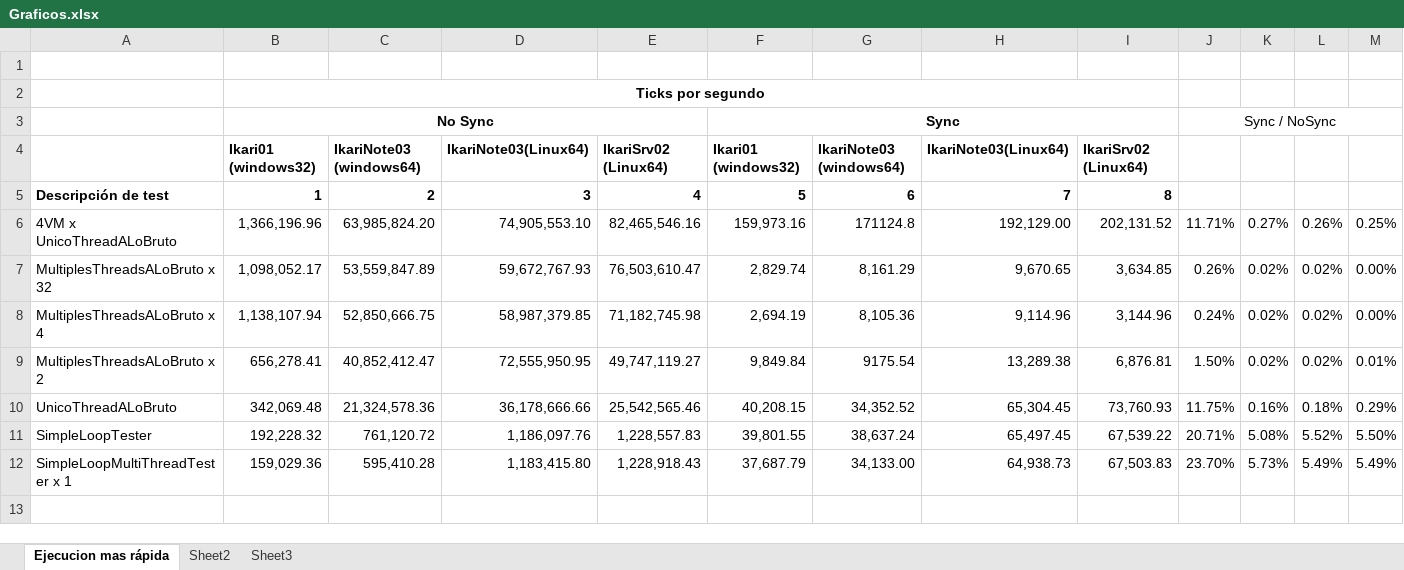
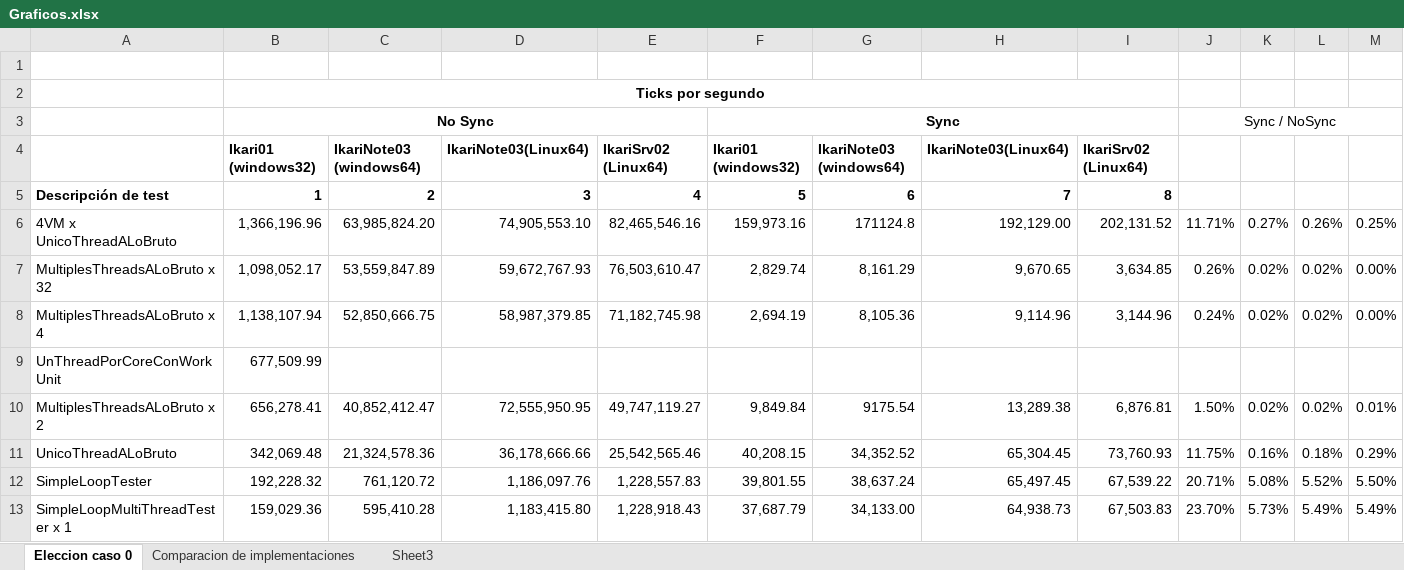
Before and after one commit to kfgodel/vortex, an Excel workbook: task-processor-performance/datos/Graficos.xlsx, sheet Eleccion caso 0, drawn as a sheet; values as stored, in another font and other column widths than the file's, no borders; charts and pictures not drawn; the diff names each change by its address in the sheet, - before the commit and + after, or states it on an @@ line.

```diff
--- a/task-processor-performance/datos/Graficos.xlsx (sheet Eleccion caso 0)
+++ b/task-processor-performance/datos/Graficos.xlsx (sheet Eleccion caso 0)
-sheet tab: Ejecucion mas rápida
+sheet tab: Eleccion caso 0
-sheet tab: Sheet2
+sheet tab: Comparacion de implementaciones
+row 9: UnThreadPorCoreConWorkUnit | 677,509.99
```
Also changed, not shown: sheet Comparacion de implementaciones, charts or pictures, 6 other files.
